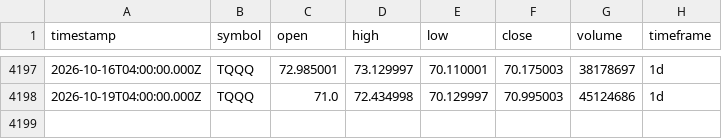
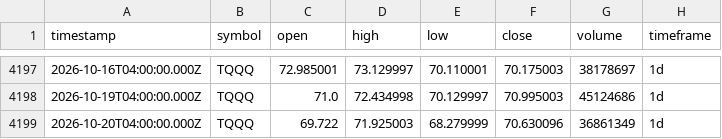
Before and after one commit to adad09382/tqqq-sniper, a CSV file: data/TQQQ_1d.csv, drawn as a sheet; only a part is shown, gaps mark what is left out.

```diff
--- a/data/TQQQ_1d.csv
+++ b/data/TQQQ_1d.csv
@@ -4198 +4198,2 @@ timestamp,symbol,open,high,low,close,volume,timeframe
 2026-10-19T04:00:00.000Z,TQQQ,71.0,72.434998,70.129997,70.995003,45124686,1d
+2026-10-20T04:00:00.000Z,TQQQ,69.722,71.925003,68.279999,70.630096,36861349,1d
```
Also changed, not shown: data/QQQ_1d.csv.
